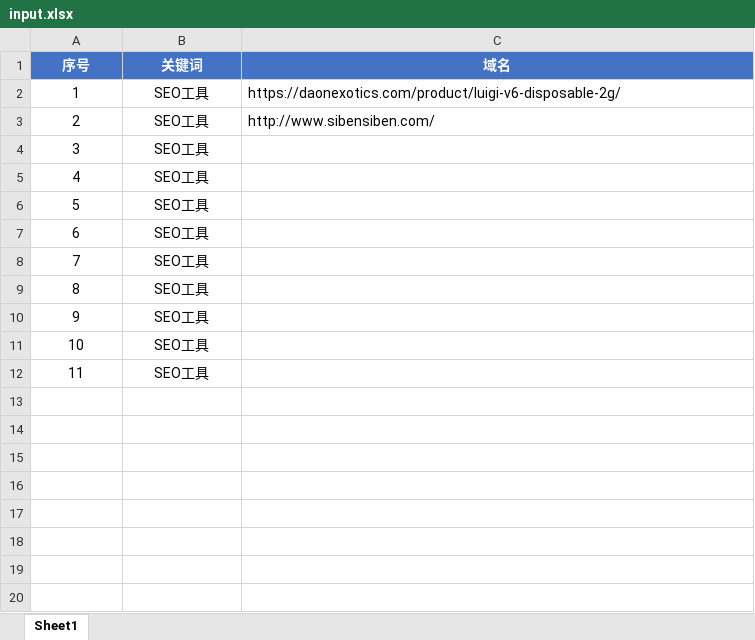
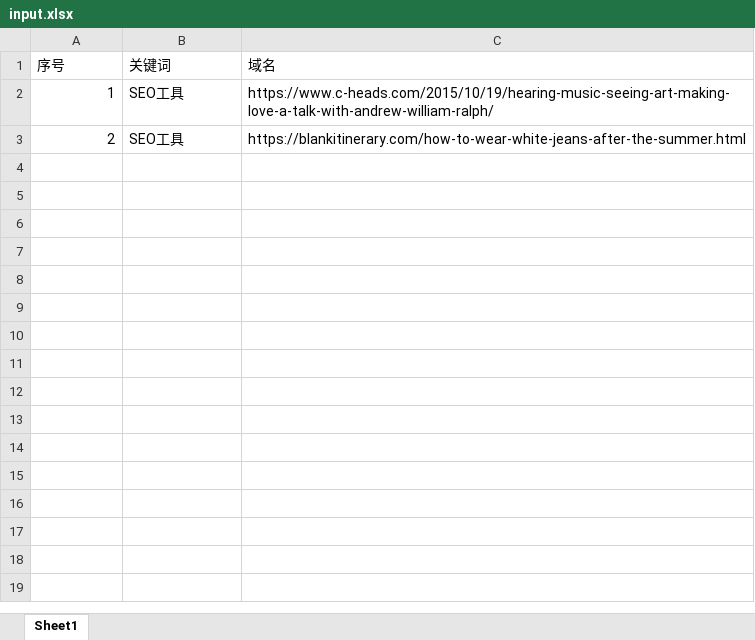
Before and after one commit to cloud-hu2000/autoBackLine, an Excel workbook: data/input.xlsx, sheet Sheet1, drawn as a sheet; only a part is shown; values as stored, in another font and other column widths than the file's, no borders; the diff covers the shown part only; the diff names each change by its address in the sheet, - before the commit and + after, or states it on an @@ line.

```diff
--- a/data/input.xlsx (sheet Sheet1)
+++ b/data/input.xlsx (sheet Sheet1)
@@ A1:C1 alignment: center → left, fill: #4472C4 → none, bold: on → off, text colour: #FFFFFF → black @@
-A2:A3 alignment: center
+A2:A3 alignment: right
-B2:B3 alignment: center
+B2:B3 alignment: left
-C2 (域名): https://daonexotics.com/product/luigi-v6-disposable-2g/
+C2 (域名): https://www.c-heads.com/2015/10/19/hearing-music-seeing-art-making-love-a-talk-with-andrew-william-ralph/
-C3 (域名): http://www.sibensiben.com/
+C3 (域名): https://blankitinerary.com/how-to-wear-white-jeans-after-the-summer.html
-row 4: 3 | SEO工具
-row 5: 4 | SEO工具
-row 6: 5 | SEO工具
-row 7: 6 | SEO工具
-row 8: 7 | SEO工具
-row 9: 8 | SEO工具
-row 10: 9 | SEO工具
-row 11: 10 | SEO工具
-row 12: 11 | SEO工具
-row 13: (empty)
-row 14: (empty)
-row 15: (empty)
-row 16: (empty)
-row 17: (empty)
-row 18: (empty)
-row 19: (empty)
-row 20: (empty)
```
Also changed, not shown: 65 removed rows elsewhere in this sheet, 7 other files.
